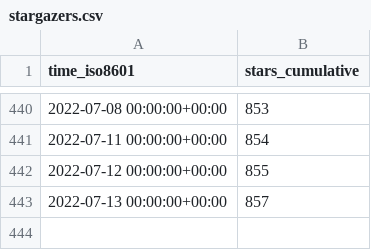
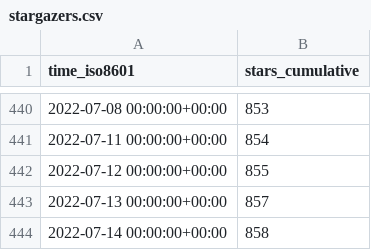
Before and after one commit to thesixnetwork/cli, a CSV file: ignite/cli/ghrs-data/stargazers.csv, drawn as a sheet; only a part is shown, gaps mark what is left out; the diff names each change by its address in the sheet, - before the commit and + after, or states it on an @@ line.

```diff
--- a/ignite/cli/ghrs-data/stargazers.csv
+++ b/ignite/cli/ghrs-data/stargazers.csv
+row 444: 2022-07-14 00:00:00+00:00 | 858
```
